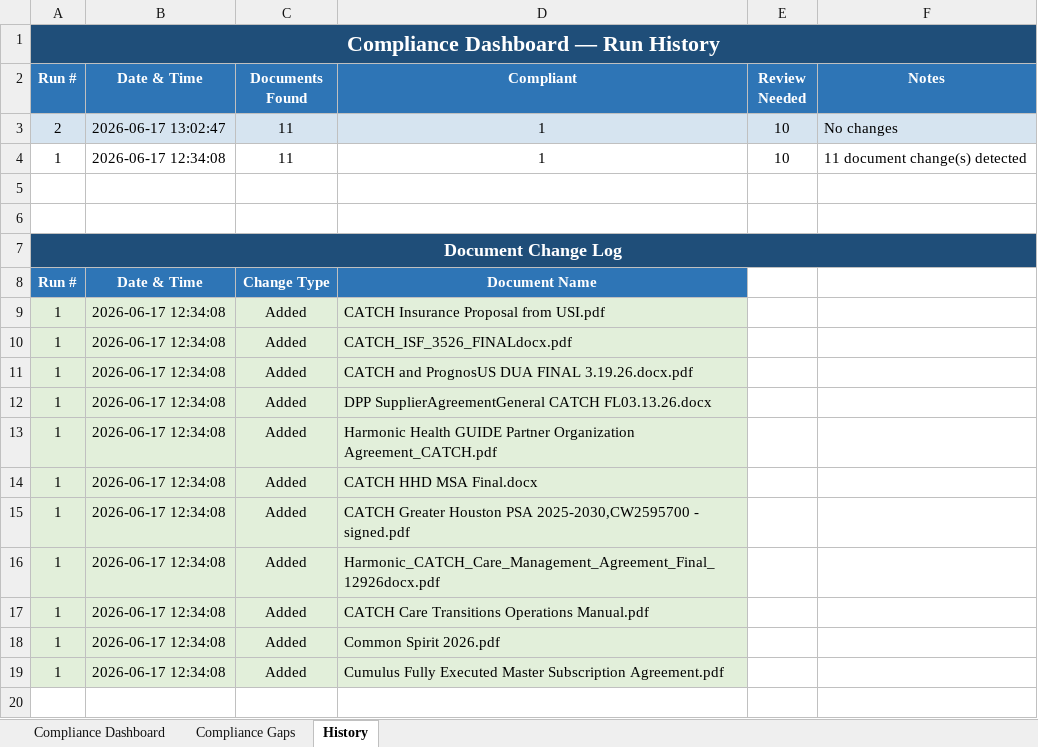
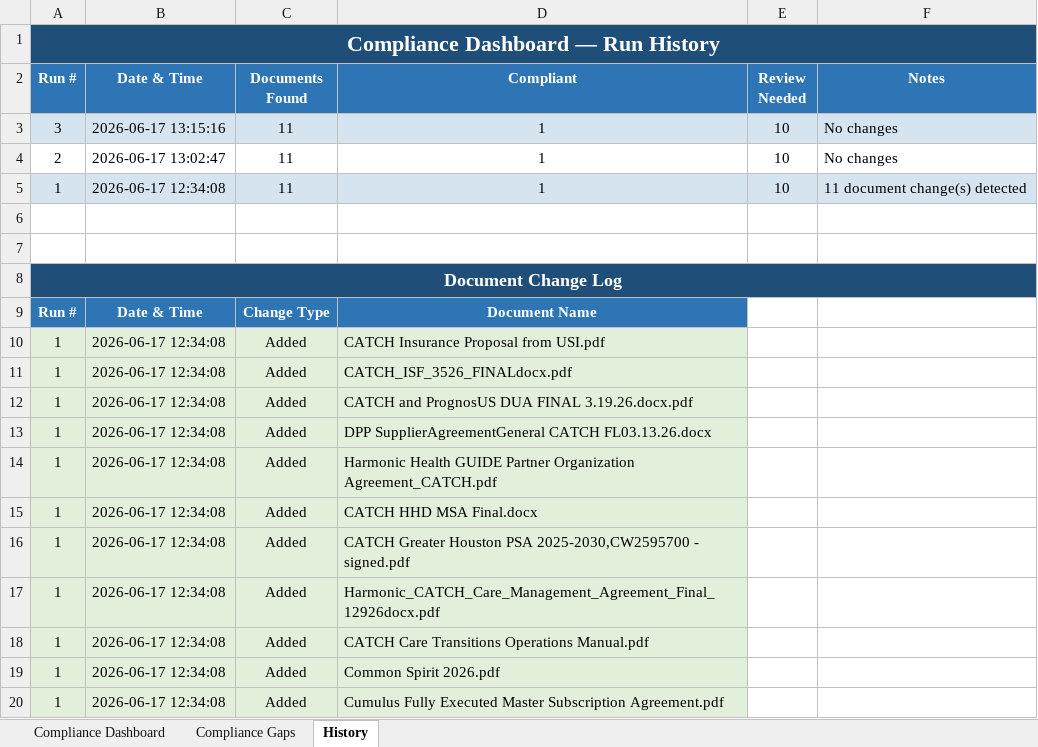
Before and after one commit to cmcdatasolutions/catch-dashboard, an Excel workbook: CATCH_Compliance_Dashboard.xlsx, sheet History, drawn as a sheet; values as stored, in another font and other column widths than the file's, no borders; addresses are those after the commit; the diff names each change by its address in the sheet, - before the commit and + after, or states it on an @@ line.

Commit message:
Auto-update: CATCH_Compliance_Dashboard.xlsx

```diff
--- a/CATCH_Compliance_Dashboard.xlsx (sheet History)
+++ b/CATCH_Compliance_Dashboard.xlsx (sheet History)
+row 3: 3 | 2026-06-17 13:15:16 | 11 | 1 | 10 | No changes
-A4:F4 fill: #D6E4F0
+A4:F4 fill: none
-A5:F5 fill: none
+A5:F5 fill: #D6E4F0
```
